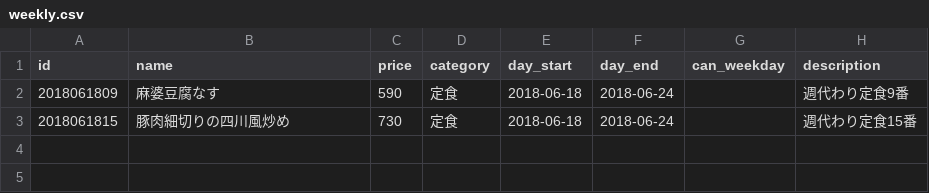
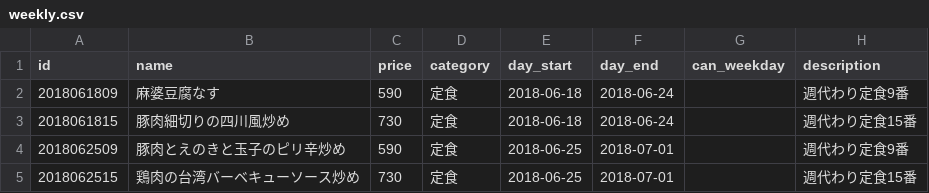
Before and after one commit to shokujinjp/data, a CSV file: weekly.csv, drawn as a sheet.

Commit message:
update weekly menu

```diff
--- a/weekly.csv
+++ b/weekly.csv
@@ -3 +3,3 @@ id,name,price,category,day_start,day_end,can_weekday,description
 2018061815,豚肉細切りの四川風炒め,730,定食,2018-06-18,2018-06-24,,週代わり定食15番
+2018062509,豚肉とえのきと玉子のピリ辛炒め,590,定食,2018-06-25,2018-07-01,,週代わり定食9番
+2018062515,鶏肉の台湾バーベキューソース炒め,730,定食,2018-06-25,2018-07-01,,週代わり定食15番
```
